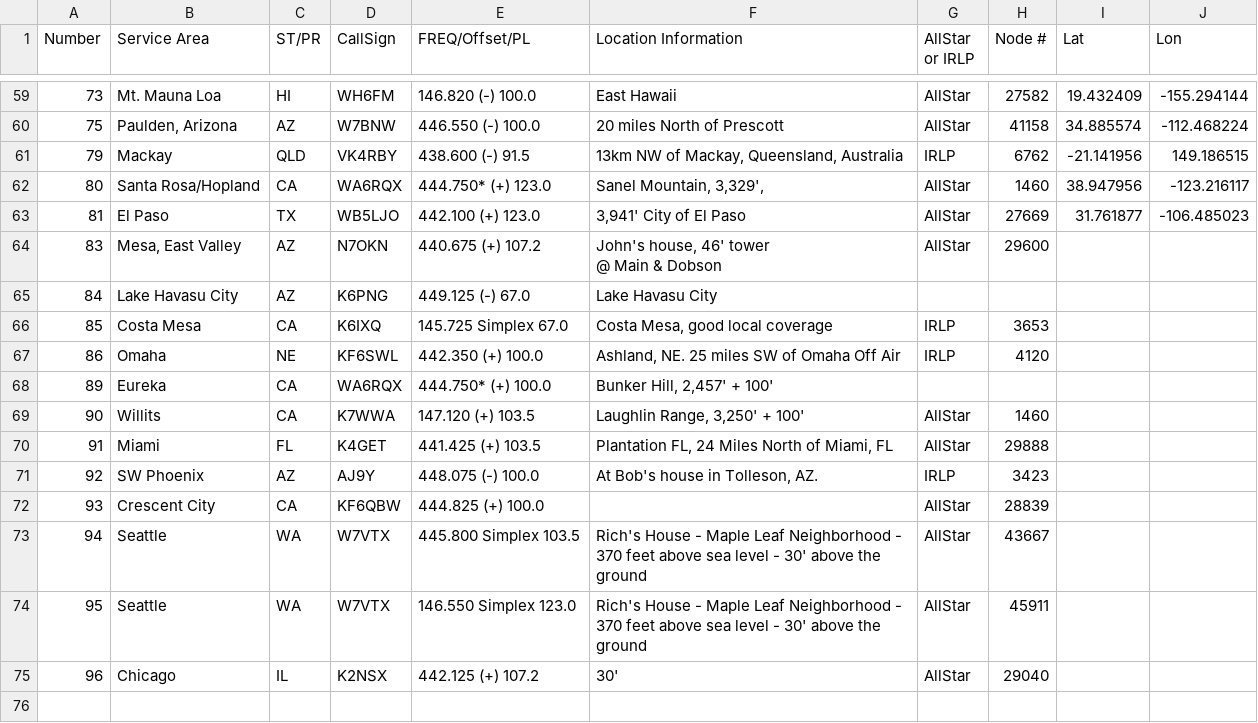
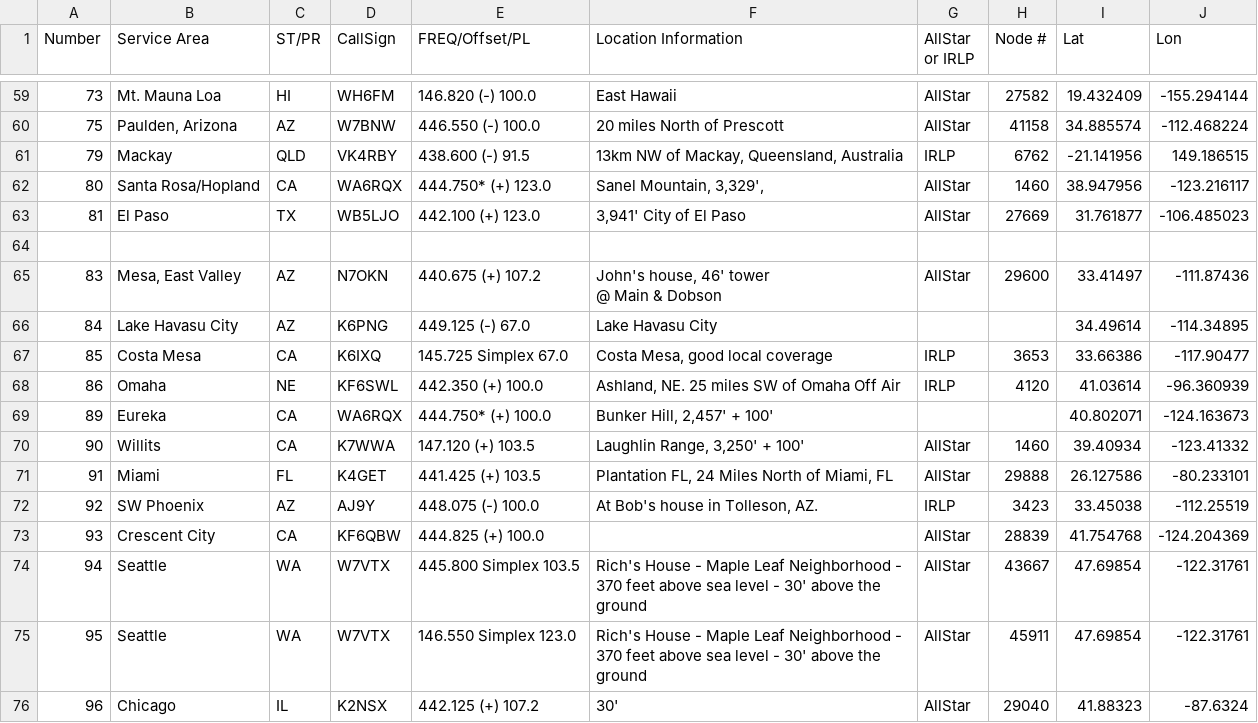
Before and after one commit to pcarmody/dev, a CSV file: repeater_map/StationLists/WIN raw.csv, drawn as a sheet; only a part is shown, gaps mark what is left out; addresses are those after the commit; the diff names each change by its address in the sheet, - before the commit and + after, or states it on an @@ line.

```diff
--- a/repeater_map/StationLists/WIN raw.csv
+++ b/repeater_map/StationLists/WIN raw.csv
+row 64: (empty)
-I65 (Lat): (empty)
+I65 (Lat): 33.41497
-J65 (Lon): (empty)
+J65 (Lon): -111.87436
-I66 (Lat): (empty)
+I66 (Lat): 34.49614
-J66 (Lon): (empty)
+J66 (Lon): -114.34895
-I67 (Lat): (empty)
+I67 (Lat): 33.66386
-J67 (Lon): (empty)
+J67 (Lon): -117.90477
-I68 (Lat): (empty)
+I68 (Lat): 41.03614
-J68 (Lon): (empty)
+J68 (Lon): -96.360939
-I69 (Lat): (empty)
+I69 (Lat): 40.802071
-J69 (Lon): (empty)
+J69 (Lon): -124.163673
-I70 (Lat): (empty)
+I70 (Lat): 39.40934
-J70 (Lon): (empty)
+J70 (Lon): -123.41332
-I71 (Lat): (empty)
+I71 (Lat): 26.127586
-J71 (Lon): (empty)
+J71 (Lon): -80.233101
-I72 (Lat): (empty)
+I72 (Lat): 33.45038
-J72 (Lon): (empty)
+J72 (Lon): -112.25519
-I73 (Lat): (empty)
+I73 (Lat): 41.754768
-J73 (Lon): (empty)
+J73 (Lon): -124.204369
-I74:I75 (Lat): (empty)
+I74:I75 (Lat): 47.69854
-J74:J75 (Lon): (empty)
+J74:J75 (Lon): -122.31761
-I76 (Lat): (empty)
+I76 (Lat): 41.88323
-J76 (Lon): (empty)
+J76 (Lon): -87.6324
```
Also changed, not shown: repeater_map/StationLists/CARLA Net.csv, 27 other files.
